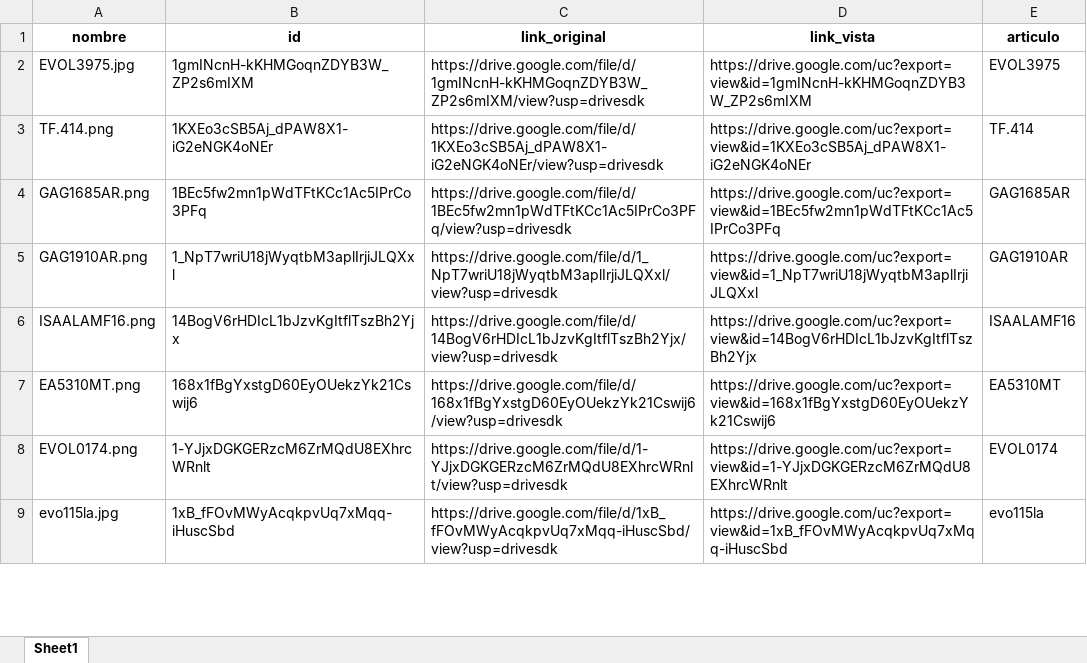
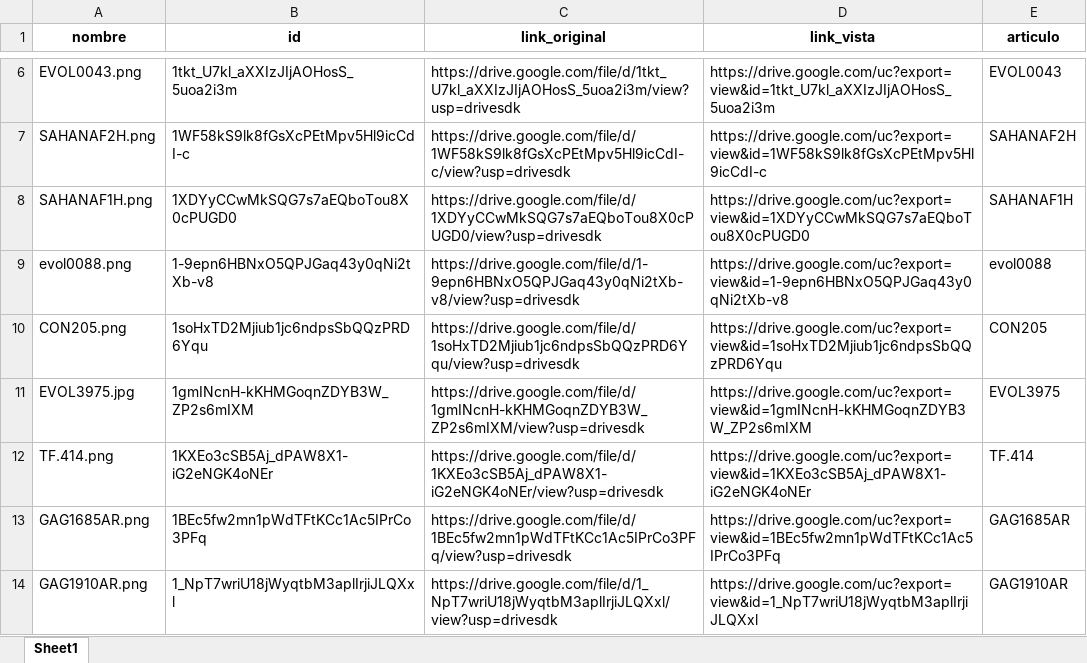
Before and after one commit to ferremax-cat/pinterest-f, an Excel workbook: imagenes_drive.xlsx, sheet Sheet1, drawn as a sheet; only a part is shown, gaps mark what is left out; the shorter side is filled out with more unchanged rows; values as stored, in another font and other column widths than the file's, no borders; the diff covers the shown part only; the diff names each change by its address in the sheet, - before the commit and + after, or states it on an @@ line.

Commit message:
actualizacion: imagenes al catalogo

```diff
--- a/imagenes_drive.xlsx (sheet Sheet1)
+++ b/imagenes_drive.xlsx (sheet Sheet1)
+row 6: EVOL0043.png | 1tkt_U7kl_aXXIzJIjAOHosS_5uoa2i3m | https://drive.google.com/file/d/1tkt_U7kl_aXXIzJIjAOHosS_5uoa2i3m/view?usp=drivesdk | https://drive.google.com/uc?export=view&id=1tkt_U7kl_aXXIzJIjAOHosS_5uoa2i3m | EVOL0043
+row 7: SAHANAF2H.png | 1WF58kS9lk8fGsXcPEtMpv5Hl9icCdI-c | https://drive.google.com/file/d/1WF58kS9lk8fGsXcPEtMpv5Hl9icCdI-c/view?usp=drivesdk | https://drive.google.com/uc?export=view&id=1WF58kS9lk8fGsXcPEtMpv5Hl9icCdI-c | SAHANAF2H
+row 8: SAHANAF1H.png | 1XDYyCCwMkSQG7s7aEQboTou8X0cPUGD0 | https://drive.google.com/file/d/1XDYyCCwMkSQG7s7aEQboTou8X0cPUGD0/view?usp=drivesdk | https://drive.google.com/uc?export=view&id=1XDYyCCwMkSQG7s7aEQboTou8X0cPUGD0 | SAHANAF1H
+row 9: evol0088.png | 1-9epn6HBNxO5QPJGaq43y0qNi2tXb-v8 | https://drive.google.com/file/d/1-9epn6HBNxO5QPJGaq43y0qNi2tXb-v8/view?usp=drivesdk | https://drive.google.com/uc?export=view&id=1-9epn6HBNxO5QPJGaq43y0qNi2tXb-v8 | evol0088
+row 10: CON205.png | 1soHxTD2Mjiub1jc6ndpsSbQQzPRD6Yqu | https://drive.google.com/file/d/1soHxTD2Mjiub1jc6ndpsSbQQzPRD6Yqu/view?usp=drivesdk | https://drive.google.com/uc?export=view&id=1soHxTD2Mjiub1jc6ndpsSbQQzPRD6Yqu | CON205
```
Also changed, not shown: 4 added rows and 3 removed rows elsewhere in this sheet, excel/CATALOGO_GRUPOS.xlsx, 2 other files.
